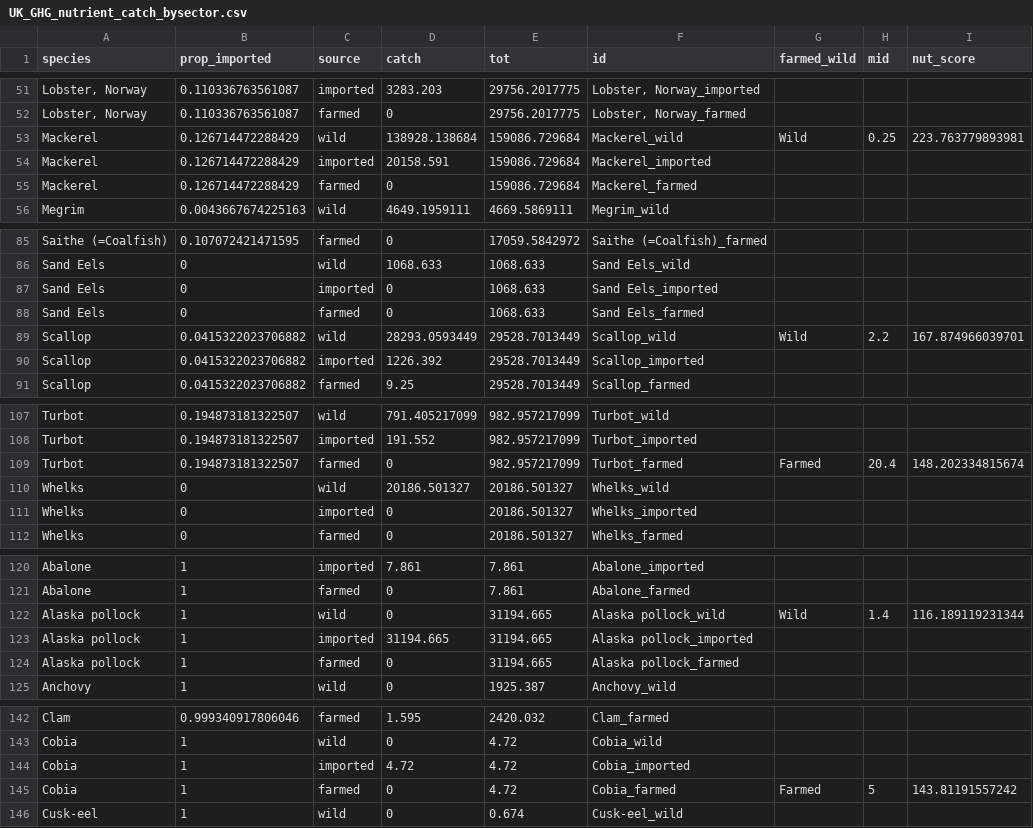
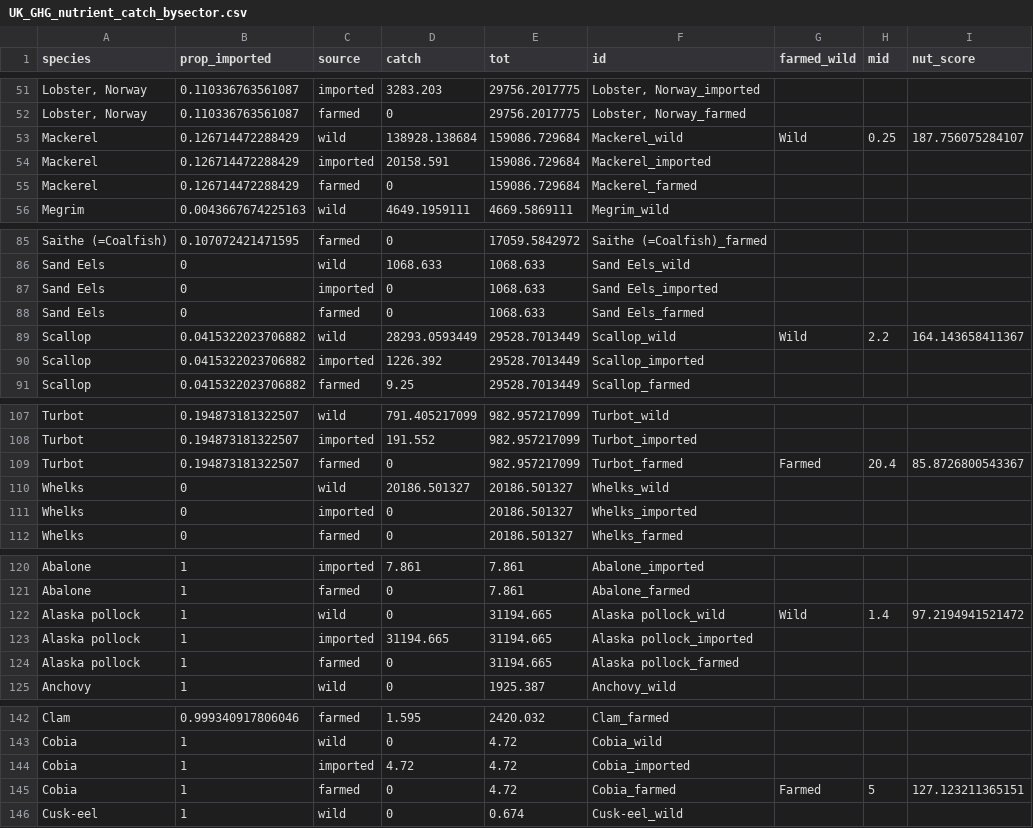
Before and after one commit to jpwrobinson/UKSeafood, a CSV file: data/UK_GHG_nutrient_catch_bysector.csv, drawn as a sheet; only a part is shown, gaps mark what is left out; the diff covers the shown part only.

```diff
--- a/data/UK_GHG_nutrient_catch_bysector.csv
+++ b/data/UK_GHG_nutrient_catch_bysector.csv
@@ -52,3 +52,3 @@
 "Lobster, Norway",0.110336763561087,"farmed",0,29756.2017775,"Lobster, Norway_farmed", , ,
-"Mackerel",0.126714472288429,"wild",138928.138684,159086.729684,"Mackerel_wild","Wild",0.25,223.763779893981
+"Mackerel",0.126714472288429,"wild",138928.138684,159086.729684,"Mackerel_wild","Wild",0.25,187.756075284107
 "Mackerel",0.126714472288429,"imported",20158.591,159086.729684,"Mackerel_imported", , ,
@@ -88,3 +88,3 @@
 "Sand Eels",0,"farmed",0,1068.633,"Sand Eels_farmed", , ,
-"Scallop",0.0415322023706882,"wild",28293.0593449,29528.7013449,"Scallop_wild","Wild",2.2,167.874966039701
+"Scallop",0.0415322023706882,"wild",28293.0593449,29528.7013449,"Scallop_wild","Wild",2.2,164.143658411367
 "Scallop",0.0415322023706882,"imported",1226.392,29528.7013449,"Scallop_imported", , ,
@@ -108,3 +108,3 @@
 "Turbot",0.194873181322507,"imported",191.552,982.957217099,"Turbot_imported", , ,
-"Turbot",0.194873181322507,"farmed",0,982.957217099,"Turbot_farmed","Farmed",20.4,148.202334815674
+"Turbot",0.194873181322507,"farmed",0,982.957217099,"Turbot_farmed","Farmed",20.4,85.8726800543367
 "Whelks",0,"wild",20186.501327,20186.501327,"Whelks_wild", , ,
@@ -121,3 +121,3 @@
 "Abalone",1,"farmed",0,7.861,"Abalone_farmed", , ,
-"Alaska pollock",1,"wild",0,31194.665,"Alaska pollock_wild","Wild",1.4,116.189119231344
+"Alaska pollock",1,"wild",0,31194.665,"Alaska pollock_wild","Wild",1.4,97.2194941521472
 "Alaska pollock",1,"imported",31194.665,31194.665,"Alaska pollock_imported", , ,
@@ -144,3 +144,3 @@
 "Cobia",1,"imported",4.72,4.72,"Cobia_imported", , ,
-"Cobia",1,"farmed",0,4.72,"Cobia_farmed","Farmed",5,143.81191557242
+"Cobia",1,"farmed",0,4.72,"Cobia_farmed","Farmed",5,127.123211365151
 "Cusk-eel",1,"wild",0,0.674,"Cusk-eel_wild", , ,
```
Also changed, not shown: 11 edited cells elsewhere in this file, Table_S1.csv, Table_S2.csv, 15 other files.
